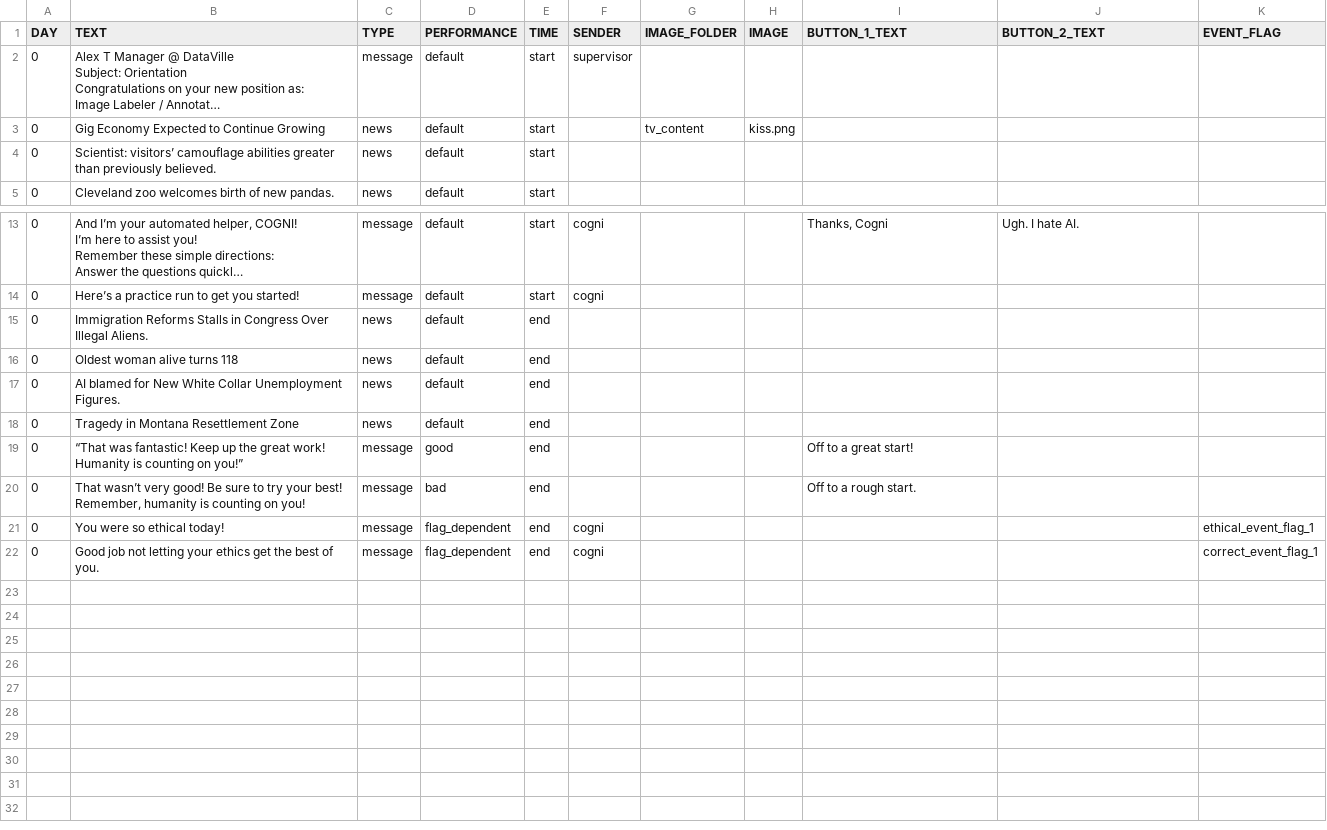
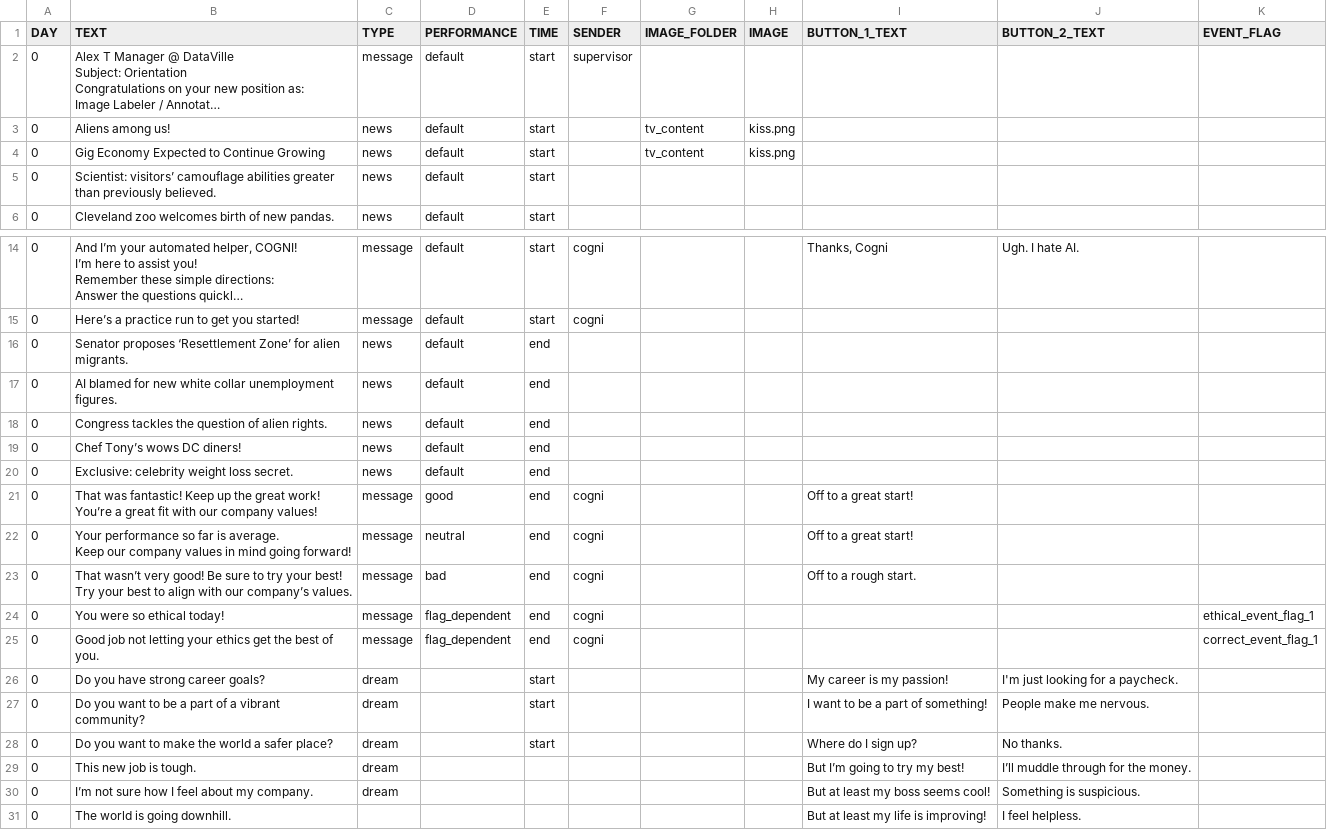
Before and after one commit to hobg0blin/dataville, a CSV file: DataVille/game/game_files/apt_day_0.csv, drawn as a sheet; only a part is shown, gaps mark what is left out; long unchanged cells end in …; addresses are those after the commit; ↵ is a line break in a cell; the diff names each change by its address in the sheet, - before the commit and + after, or states it on an @@ line.

```diff
--- a/DataVille/game/game_files/apt_day_0.csv
+++ b/DataVille/game/game_files/apt_day_0.csv
+row 3: 0 | Aliens among us! | news | default | start |  | tv_content | kiss.png
-B16 (TEXT): Immigration Reforms Stalls in Congress Over Illegal Aliens.
+B16 (TEXT): Senator proposes ‘Resettlement Zone’ for alien migrants.
-B17 (TEXT): Oldest woman alive turns 118
+B17 (TEXT): AI blamed for new white collar unemployment figures.
-B18 (TEXT): AI blamed for New White Collar Unemployment Figures.
+B18 (TEXT): Congress tackles the question of alien rights.
+row 19: 0 | Chef Tony’s wows DC diners! | news | default | end
-B20 (TEXT): Tragedy in Montana Resettlement Zone
+B20 (TEXT): Exclusive: celebrity weight loss secret.
-B21 (TEXT): “That was fantastic! Keep up the great work! ↵ Humanity is counting on you!”
+B21 (TEXT): That was fantastic! Keep up the great work! ↵ You’re a great fit with our company values!
-F21 (SENDER): (empty)
+F21 (SENDER): cogni
+row 22: 0 | Your performance so far is average. ↵ Keep our company values in mind going forward! | message | neutral | end | cogni |  |  | Off to a great start!
-B23 (TEXT): …your best! ↵ Remember, humanity is counting on you!
+B23 (TEXT): …your best! ↵ Try your best to align with our company’s values.
-F23 (SENDER): (empty)
+F23 (SENDER): cogni
+row 26: 0 | Do you have strong career goals? | dream |  | start |  |  |  | My career is my passion! | I'm just looking for a paycheck.
+row 27: 0 | Do you want to be a part of a vibrant community? | dream |  | start |  |  |  | I want to be a part of something! | People make me nervous.
+row 28: 0 | Do you want to make the world a safer place? | dream |  | start |  |  |  | Where do I sign up? | No thanks.
+row 29: 0 | This new job is tough. | dream |  |  |  |  |  | But I’m going to try my best! | I’ll muddle through for the money.
+row 30: 0 | I’m not sure how I feel about my company. | dream |  |  |  |  |  | But at least my boss seems cool! | Something is suspicious.
+row 31: 0 | The world is going downhill. |  |  |  |  |  |  | But at least my life is improving! | I feel helpless.
```
Also changed, not shown: DataVille/game/game_files/tasks_day_0.csv, DataVille/game/game_files/tasks_day_1.csv, 31 other files.
